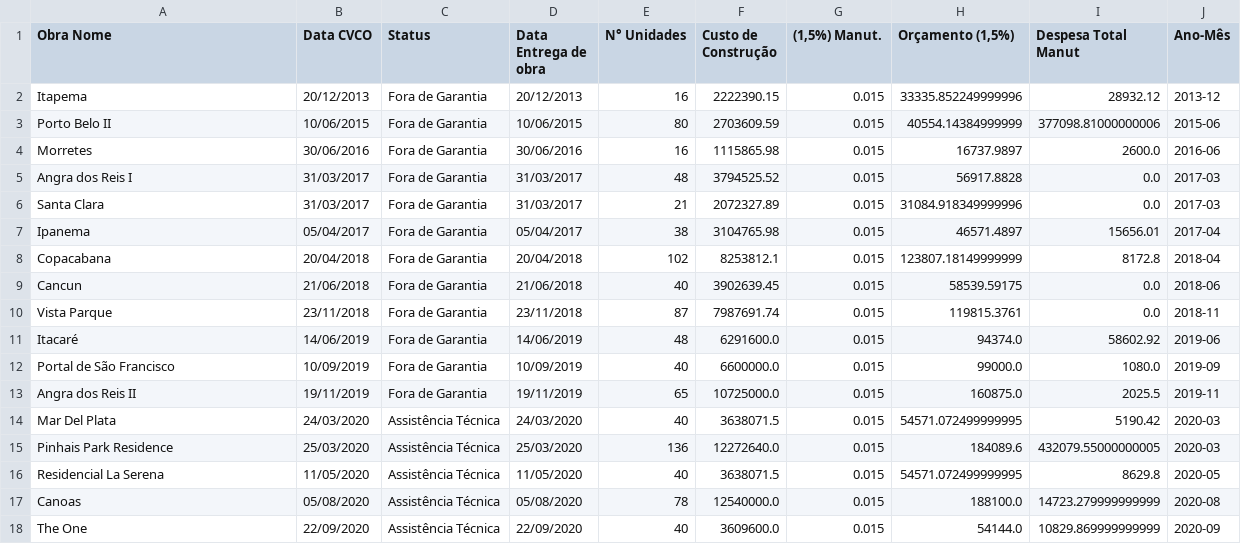
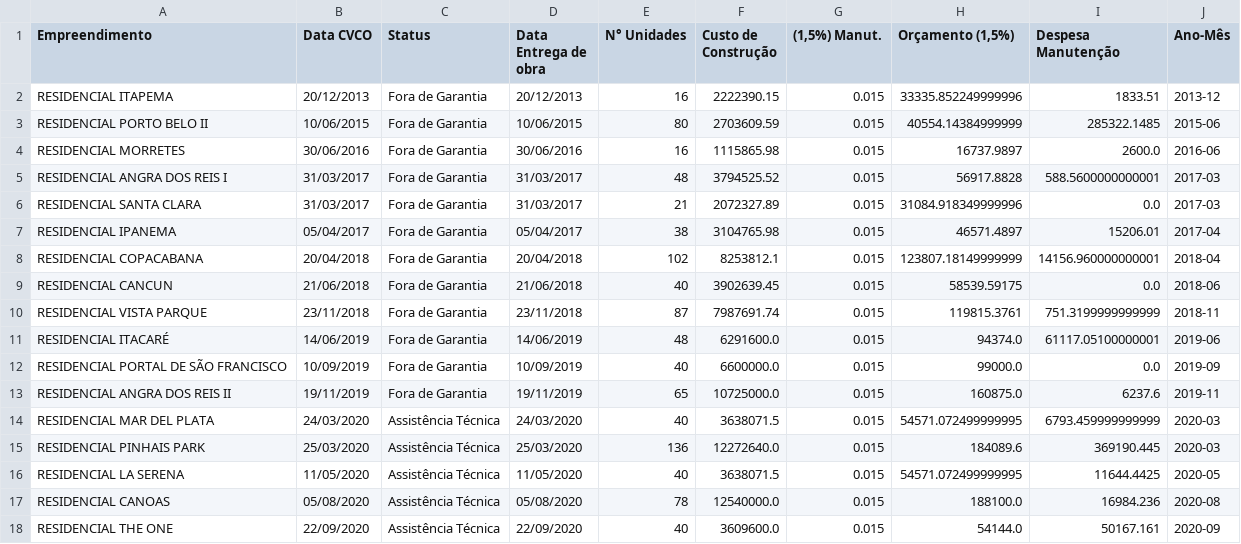
Before and after one commit to LucasOdeAntonio/dashboard_pos_obra, a CSV file: base2025.csv, drawn as a sheet; only a part is shown; the diff covers the shown part only.

```diff
--- a/base2025.csv
+++ b/base2025.csv
@@ -1,18 +1,18 @@
-Obra Nome,Data CVCO,Status,Data Entrega de obra,N° Unidades,Custo de Construção,"(1,5%) Manut.","Orçamento (1,5%)",Despesa Total Manut,Ano-Mês
-Itapema,20/12/2013,Fora de Garantia,20/12/2013,16,2222390.15,0.015,33335.852249999996,28932.12,2013-12
-Porto Belo II,10/06/2015,Fora de Garantia,10/06/2015,80,2703609.59,0.015,40554.14384999999,377098.81000000006,2015-06
-Morretes,30/06/2016,Fora de Garantia,30/06/2016,16,1115865.98,0.015,16737.9897,2600.0,2016-06
-Angra dos Reis I,31/03/2017,Fora de Garantia,31/03/2017,48,3794525.52,0.015,56917.8828,0.0,2017-03
-Santa Clara,31/03/2017,Fora de Garantia,31/03/2017,21,2072327.89,0.015,31084.918349999996,0.0,2017-03
-Ipanema,05/04/2017,Fora de Garantia,05/04/2017,38,3104765.98,0.015,46571.4897,15656.01,2017-04
-Copacabana,20/04/2018,Fora de Garantia,20/04/2018,102,8253812.1,0.015,123807.18149999999,8172.8,2018-04
-Cancun,21/06/2018,Fora de Garantia,21/06/2018,40,3902639.45,0.015,58539.59175,0.0,2018-06
-Vista Parque,23/11/2018,Fora de Garantia,23/11/2018,87,7987691.74,0.015,119815.3761,0.0,2018-11
-Itacaré,14/06/2019,Fora de Garantia,14/06/2019,48,6291600.0,0.015,94374.0,58602.92,2019-06
-Portal de São Francisco,10/09/2019,Fora de Garantia,10/09/2019,40,6600000.0,0.015,99000.0,1080.0,2019-09
-Angra dos Reis II,19/11/2019,Fora de Garantia,19/11/2019,65,10725000.0,0.015,160875.0,2025.5,2019-11
-Mar Del Plata ,24/03/2020,Assistência Técnica,24/03/2020,40,3638071.5,0.015,54571.072499999995,5190.42,2020-03
-Pinhais Park Residence,25/03/2020,Assistência Técnica,25/03/2020,136,12272640.0,0.015,184089.6,432079.55000000005,2020-03
-Residencial La Serena,11/05/2020,Assistência Técnica,11/05/2020,40,3638071.5,0.015,54571.072499999995,8629.8,2020-05
-Canoas,05/08/2020,Assistência Técnica,05/08/2020,78,12540000.0,0.015,188100.0,14723.279999999999,2020-08
-The One,22/09/2020,Assistência Técnica,22/09/2020,40,3609600.0,0.015,54144.0,10829.869999999999,2020-09
+Empreendimento,Data CVCO,Status,Data Entrega de obra,N° Unidades,Custo de Construção,"(1,5%) Manut.","Orçamento (1,5%)",Despesa Manutenção,Ano-Mês
+RESIDENCIAL ITAPEMA,20/12/2013,Fora de Garantia,20/12/2013,16,2222390.15,0.015,33335.852249999996,1833.51,2013-12
+RESIDENCIAL PORTO BELO II,10/06/2015,Fora de Garantia,10/06/2015,80,2703609.59,0.015,40554.14384999999,285322.1485,2015-06
+RESIDENCIAL MORRETES,30/06/2016,Fora de Garantia,30/06/2016,16,1115865.98,0.015,16737.9897,2600.0,2016-06
+RESIDENCIAL ANGRA DOS REIS I,31/03/2017,Fora de Garantia,31/03/2017,48,3794525.52,0.015,56917.8828,588.5600000000001,2017-03
+RESIDENCIAL SANTA CLARA,31/03/2017,Fora de Garantia,31/03/2017,21,2072327.89,0.015,31084.918349999996,0.0,2017-03
+RESIDENCIAL IPANEMA,05/04/2017,Fora de Garantia,05/04/2017,38,3104765.98,0.015,46571.4897,15206.01,2017-04
+RESIDENCIAL COPACABANA,20/04/2018,Fora de Garantia,20/04/2018,102,8253812.1,0.015,123807.18149999999,14156.960000000001,2018-04
+RESIDENCIAL CANCUN,21/06/2018,Fora de Garantia,21/06/2018,40,3902639.45,0.015,58539.59175,0.0,2018-06
+RESIDENCIAL VISTA PARQUE,23/11/2018,Fora de Garantia,23/11/2018,87,7987691.74,0.015,119815.3761,751.3199999999999,2018-11
+RESIDENCIAL ITACARÉ,14/06/2019,Fora de Garantia,14/06/2019,48,6291600.0,0.015,94374.0,61117.05100000001,2019-06
+RESIDENCIAL PORTAL DE SÃO FRANCISCO,10/09/2019,Fora de Garantia,10/09/2019,40,6600000.0,0.015,99000.0,0.0,2019-09
+RESIDENCIAL ANGRA DOS REIS II,19/11/2019,Fora de Garantia,19/11/2019,65,10725000.0,0.015,160875.0,6237.6,2019-11
+RESIDENCIAL MAR DEL PLATA,24/03/2020,Assistência Técnica,24/03/2020,40,3638071.5,0.015,54571.072499999995,6793.459999999999,2020-03
+RESIDENCIAL PINHAIS PARK,25/03/2020,Assistência Técnica,25/03/2020,136,12272640.0,0.015,184089.6,369190.445,2020-03
+RESIDENCIAL LA SERENA,11/05/2020,Assistência Técnica,11/05/2020,40,3638071.5,0.015,54571.072499999995,11644.4425,2020-05
+RESIDENCIAL CANOAS,05/08/2020,Assistência Técnica,05/08/2020,78,12540000.0,0.015,188100.0,16984.236,2020-08
+RESIDENCIAL THE ONE,22/09/2020,Assistência Técnica,22/09/2020,40,3609600.0,0.015,54144.0,50167.161,2020-09
```
Also changed, not shown: 19 edited cells elsewhere in this file, 5 other files.
